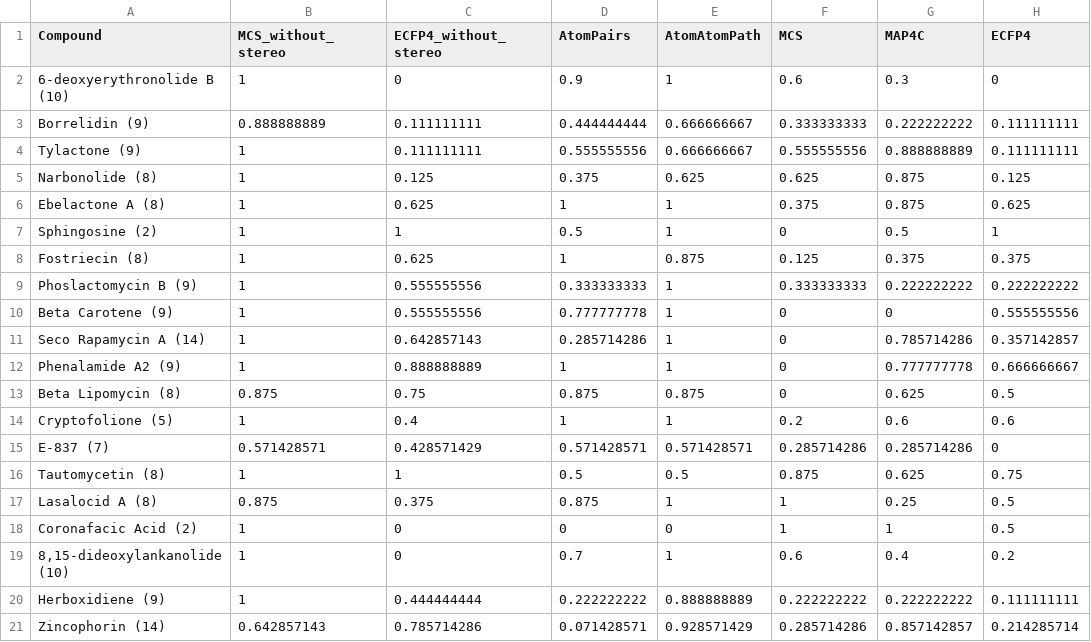
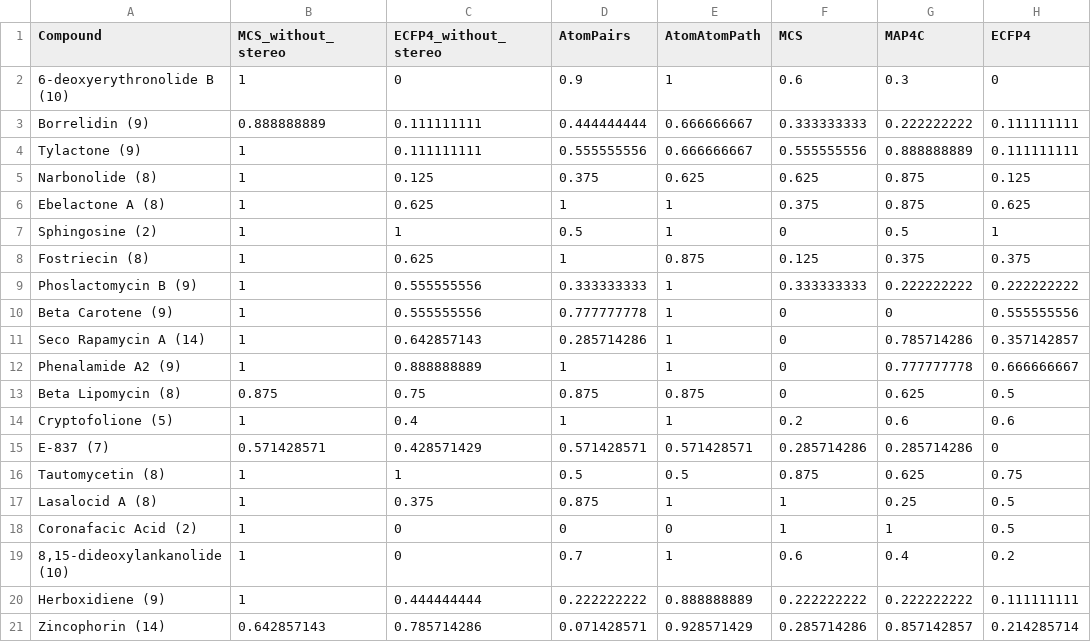
Before and after one commit to kroberts8217/RetroTide_KR, a CSV file: krswaps/results/benchmarks/backbone_stereocenter_accuracy.csv, drawn as a sheet.

```diff
--- a/krswaps/results/benchmarks/backbone_stereocenter_accuracy.csv
+++ b/krswaps/results/benchmarks/backbone_stereocenter_accuracy.csv
@@ -16,3 +16,3 @@ E-837 (7),0.571428571,0.428571429,0.571428571,0.571428571,0.285714286,0.28571428
 Tautomycetin (8),1,1,0.5,0.5,0.875,0.625,0.75
-Lasalocid A (8),0.875,0.375,0.875,1,1,0.25,0.5
+Lasalocid A (8),1,0.375,0.875,1,1,0.25,0.5
 Coronafacic Acid (2),1,0,0,0,1,1,0.5
```
Also changed, not shown: krswaps/results/benchmarks/retrotide_benchmarks_totalwalltimes.csv, krswaps/results/benchmarks/retrotide_benchmarks_walltimes.csv, 12 other files.
